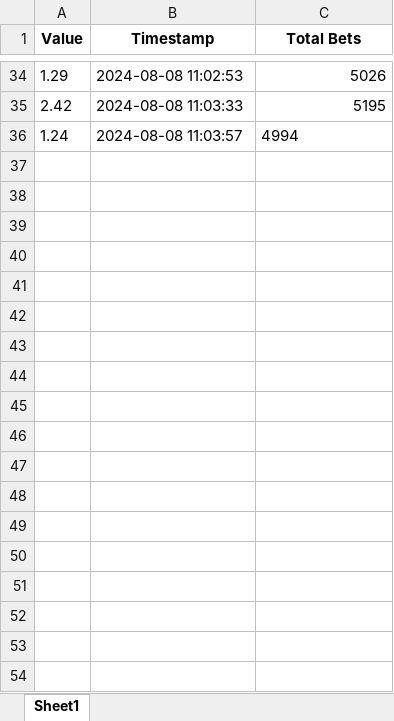
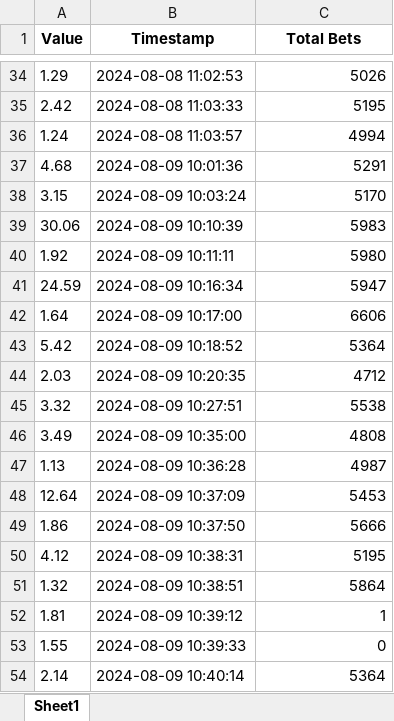
Before and after one commit to Tnyimbiliz/Scrapper, an Excel workbook: multipliers.xlsx, sheet Sheet1, drawn as a sheet; only a part is shown, gaps mark what is left out; values as stored, in another font and other column widths than the file's, no borders; the diff covers the shown part only; the diff names each change by its address in the sheet, - before the commit and + after, or states it on an @@ line.

```diff
--- a/multipliers.xlsx (sheet Sheet1)
+++ b/multipliers.xlsx (sheet Sheet1)
-C36 alignment: left
+C36 alignment: right
+row 37: 4.68 | 2024-08-09 10:01:36 | 5291
+row 38: 3.15 | 2024-08-09 10:03:24 | 5170
+row 39: 30.06 | 2024-08-09 10:10:39 | 5983
+row 40: 1.92 | 2024-08-09 10:11:11 | 5980
+row 41: 24.59 | 2024-08-09 10:16:34 | 5947
+row 42: 1.64 | 2024-08-09 10:17:00 | 6606
+row 43: 5.42 | 2024-08-09 10:18:52 | 5364
+row 44: 2.03 | 2024-08-09 10:20:35 | 4712
+row 45: 3.32 | 2024-08-09 10:27:51 | 5538
+row 46: 3.49 | 2024-08-09 10:35:00 | 4808
+row 47: 1.13 | 2024-08-09 10:36:28 | 4987
+row 48: 12.64 | 2024-08-09 10:37:09 | 5453
+row 49: 1.86 | 2024-08-09 10:37:50 | 5666
+row 50: 4.12 | 2024-08-09 10:38:31 | 5195
+row 51: 1.32 | 2024-08-09 10:38:51 | 5864
+row 52: 1.81 | 2024-08-09 10:39:12 | 1
+row 53: 1.55 | 2024-08-09 10:39:33 | 0
+row 54: 2.14 | 2024-08-09 10:40:14 | 5364
```
Also changed, not shown: 382 added rows elsewhere in this sheet, 3 other files.
